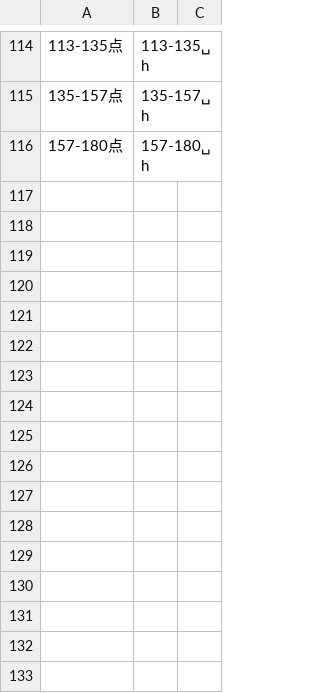
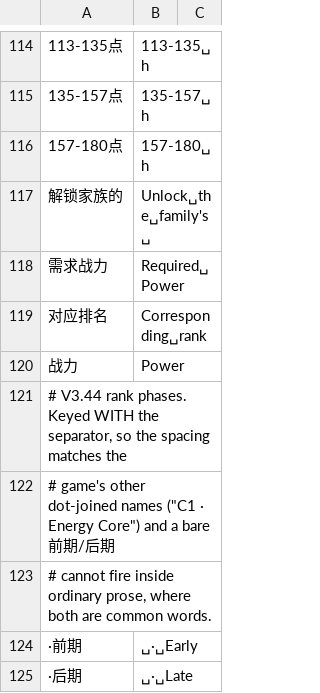
Before and after one commit to Dragonayzer/Neko-RPG-Script-Localization, a TSV file: translation/glossary/07_ui_more.tsv, drawn as a sheet; only a part is shown, gaps mark what is left out; the diff names each change by its address in the sheet, - before the commit and + after, or states it on an @@ line.

```diff
--- a/translation/glossary/07_ui_more.tsv
+++ b/translation/glossary/07_ui_more.tsv
+row 117: 解锁家族的 | Unlock␣the␣family's␣
+row 118: 需求战力 | Required␣Power
+row 119: 对应排名 | Corresponding␣rank
+row 120: 战力 | Power
+row 121: # V3.44 rank phases. Keyed WITH the separator, so the spacing matches the
+row 122: # game's other dot-joined names ("C1 · Energy Core") and a bare 前期/后期
+row 123: # cannot fire inside ordinary prose, where both are common words.
+row 124: ·前期 | ␣·␣Early
+row 125: ·后期 | ␣·␣Late
```
Also changed, not shown: translation/_uncovered.tsv, translation/glossary/00_morphemes.tsv, 6 other files.
